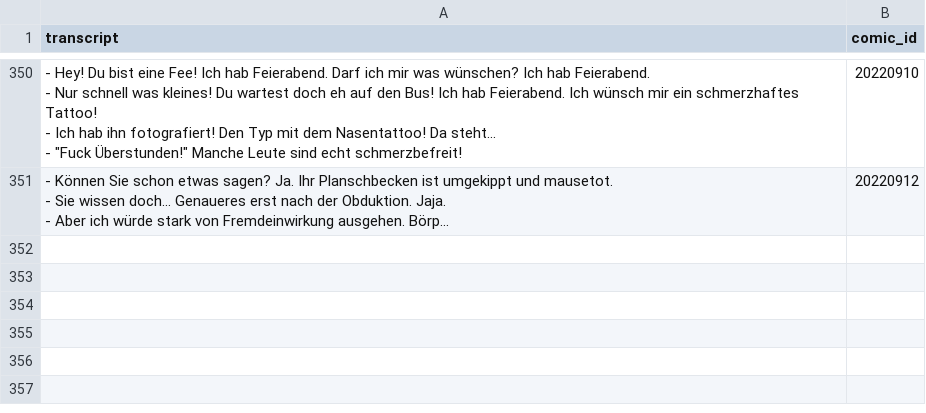
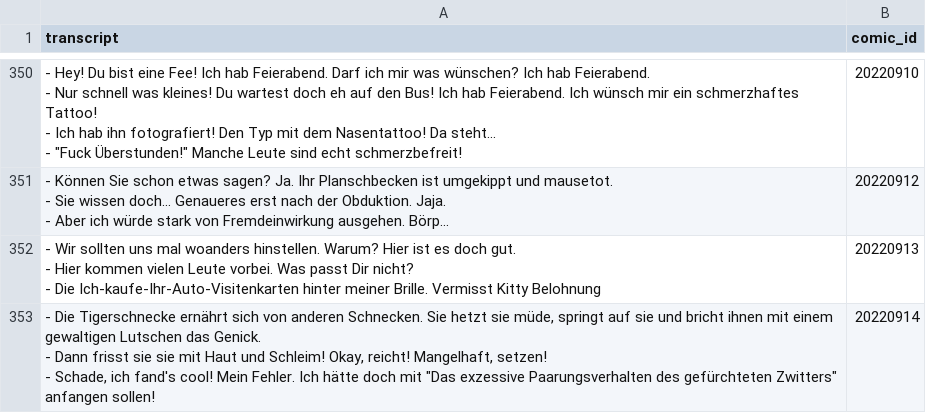
Before and after one commit to Dobby233Liu/garfield.csv, a CSV file: Tom.csv, drawn as a sheet; only a part is shown, gaps mark what is left out; ↵ is a line break in a cell; the diff names each change by its address in the sheet, - before the commit and + after, or states it on an @@ line.

```diff
--- a/Tom.csv
+++ b/Tom.csv
+row 352: - Wir sollten uns mal woanders hinstellen. Warum? Hier ist es doch gut. ↵ - Hier kommen vielen Leute vorbei. Was passt Dir nicht? ↵ - Die Ich-kaufe-Ihr-Auto-Visitenkarten hinter meiner Brille. Vermisst Kitty Belohnung | 20220913
+row 353: - Die Tigerschnecke ernährt sich von anderen Schnecken. Sie hetzt sie müde, springt auf sie und bricht ihnen mit einem gewaltigen Lutschen das Genick. ↵ - Dann frisst sie sie mit Haut und Schleim! Okay, reicht! Mangelhaft, setzen! ↵ - Schade, ich fand's cool! Mein Fehler. Ich hätte doch mit "Das exzessive Paarungsverhalten des gefürchteten Zwitters" anfangen sollen! | 20220914
```
Also changed, not shown: 14 other files.
